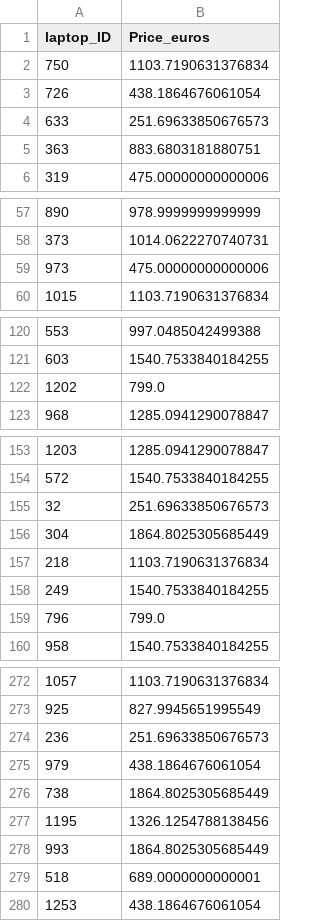
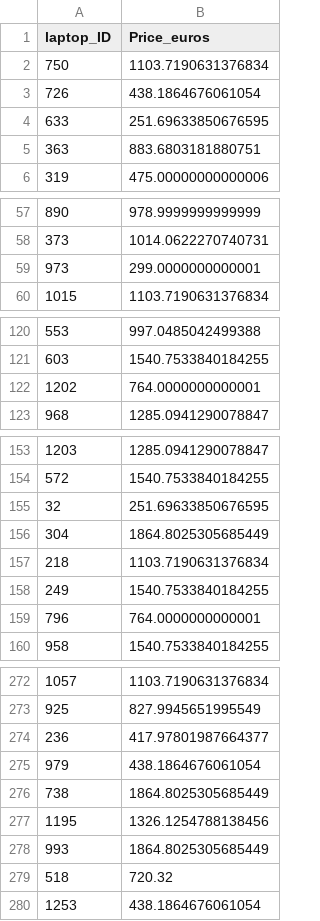
Before and after one commit to angelrodnah/DS_PT_09_2023, a CSV file: Machine_Learning/1-Supervisado/1-Regression/Kaggle1/ Decission Tree.csv, drawn as a sheet; only a part is shown, gaps mark what is left out; the diff covers the shown part only.

```diff
--- a/Machine_Learning/1-Supervisado/1-Regression/Kaggle1/ Decission Tree.csv
+++ b/Machine_Learning/1-Supervisado/1-Regression/Kaggle1/ Decission Tree.csv
@@ -3,3 +3,3 @@ laptop_ID,Price_euros
 726,438.1864676061054
-633,251.69633850676573
+633,251.69633850676595
 363,883.6803181880751
@@ -58,3 +58,3 @@ laptop_ID,Price_euros
 373,1014.0622270740731
-973,475.00000000000006
+973,299.0000000000001
 1015,1103.7190631376834
@@ -121,3 +121,3 @@ laptop_ID,Price_euros
 603,1540.7533840184255
-1202,799.0
+1202,764.0000000000001
 968,1285.0941290078847
@@ -154,3 +154,3 @@ laptop_ID,Price_euros
 572,1540.7533840184255
-32,251.69633850676573
+32,251.69633850676595
 304,1864.8025305685449
@@ -158,3 +158,3 @@ laptop_ID,Price_euros
 249,1540.7533840184255
-796,799.0
+796,764.0000000000001
 958,1540.7533840184255
@@ -273,3 +273,3 @@ laptop_ID,Price_euros
 925,827.9945651995549
-236,251.69633850676573
+236,417.97801987664377
 979,438.1864676061054
@@ -278,3 +278,3 @@ laptop_ID,Price_euros
 993,1864.8025305685449
-518,689.0000000000001
+518,720.32
 1253,438.1864676061054
```
Also changed, not shown: 6 edited cells elsewhere in this file, Machine_Learning/1-Supervisado/1-Regression/Kaggle1/GradientBoost.csv, 3 other files.
